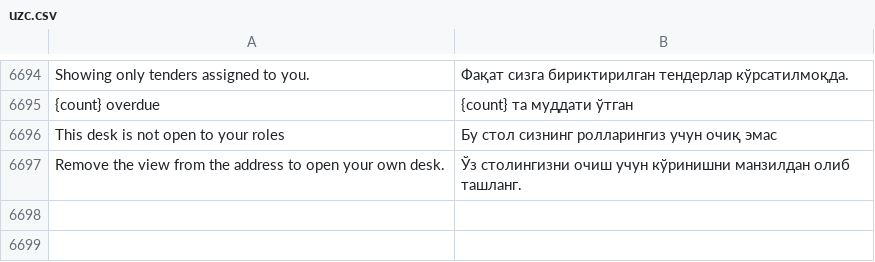
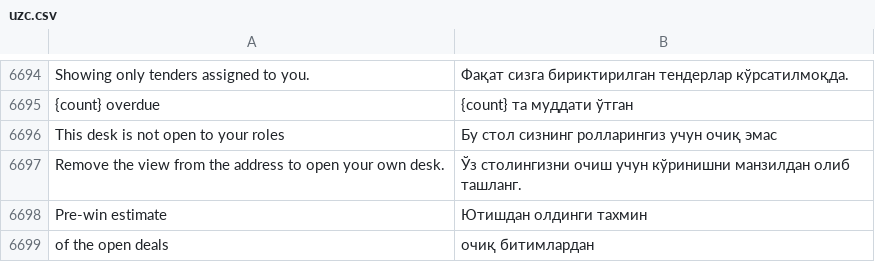
Before and after one commit to zvictory/stabler, a CSV file: stabler/translations/uzc.csv, drawn as a sheet; only a part is shown, gaps mark what is left out; the diff names each change by its address in the sheet, - before the commit and + after, or states it on an @@ line.

```diff
--- a/stabler/translations/uzc.csv
+++ b/stabler/translations/uzc.csv
+row 6698: Pre-win estimate | Ютишдан олдинги тахмин
+row 6699: of the open deals | очиқ битимлардан
```
Also changed, not shown: stabler/translations/en.csv, stabler/translations/ru.csv, 2 other files.
